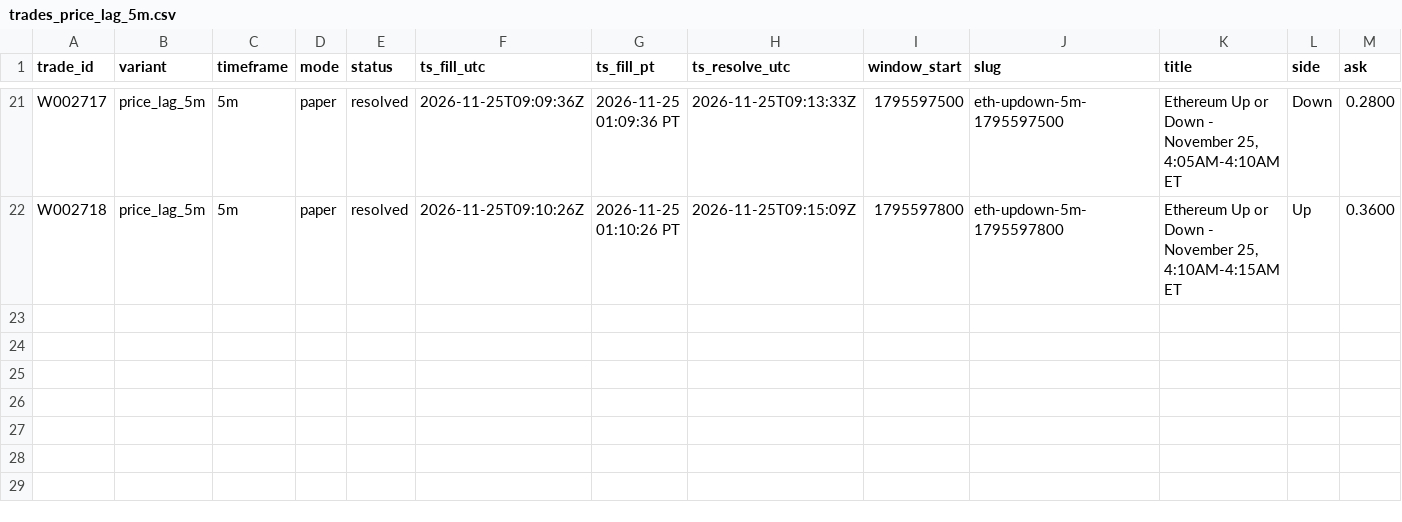
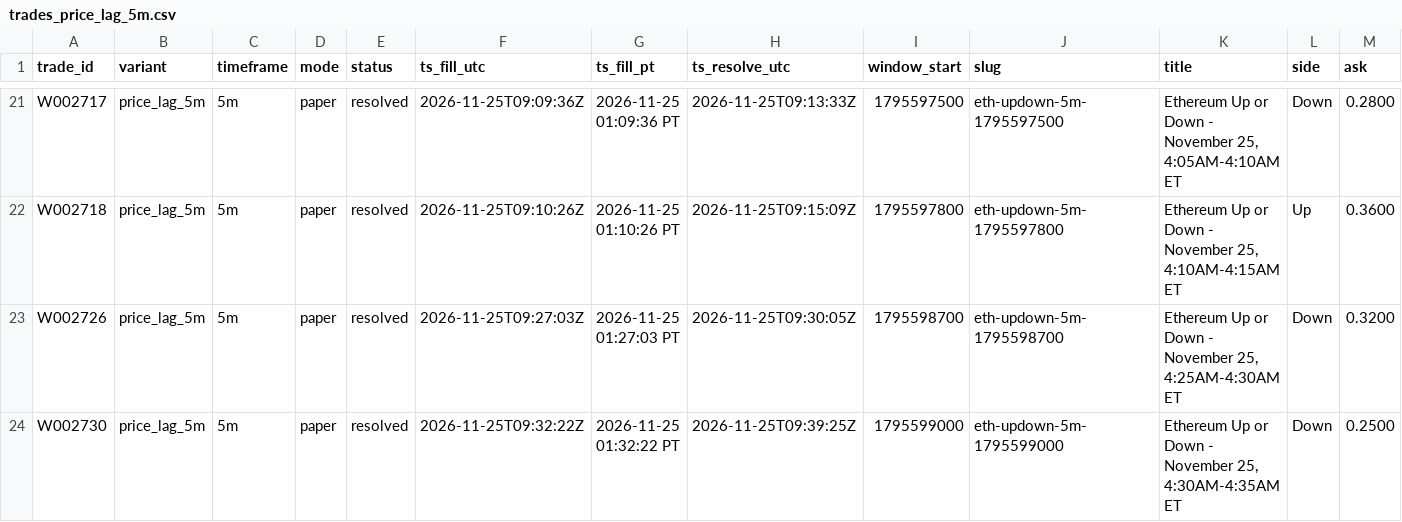
Before and after one commit to michaeldeuchar-dotcom/eth-paper-bot, a CSV file: data/week2/trades_price_lag_5m.csv, drawn as a sheet; only a part is shown, gaps mark what is left out; rows hold the shown columns only; the diff names each change by its address in the sheet, - before the commit and + after, or states it on an @@ line.

```diff
--- a/data/week2/trades_price_lag_5m.csv
+++ b/data/week2/trades_price_lag_5m.csv
+row 23: W002726 | price_lag_5m | 5m | paper | resolved | 2026-11-25T09:27:03Z | 2026-11-25 01:27:03 PT | 2026-11-25T09:30:05Z | 1795598700 | eth-updown-5m-1795598700 | Ethereum Up or Down - November 25, 4:25AM-4:30AM ET | Down | 0.3200
+row 24: W002730 | price_lag_5m | 5m | paper | resolved | 2026-11-25T09:32:22Z | 2026-11-25 01:32:22 PT | 2026-11-25T09:39:25Z | 1795599000 | eth-updown-5m-1795599000 | Ethereum Up or Down - November 25, 4:30AM-4:35AM ET | Down | 0.2500
```
Also changed, not shown: data/week2/cash_out_exits.csv, data/week2/trades_control_xo.csv, 12 other files.
